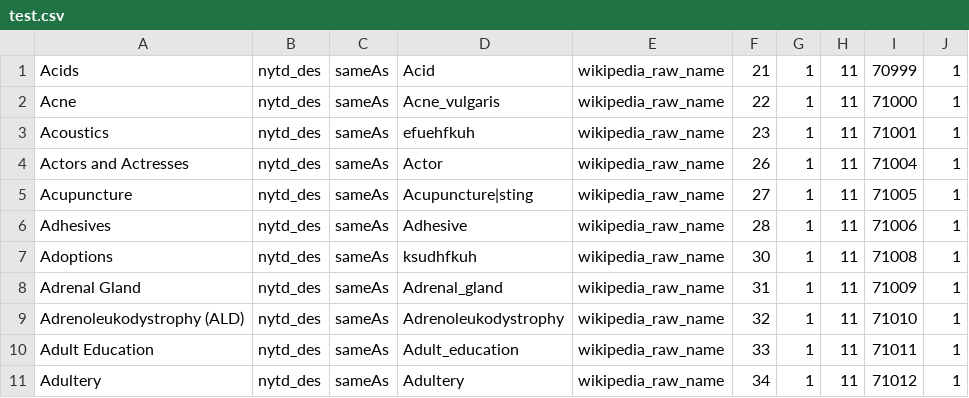
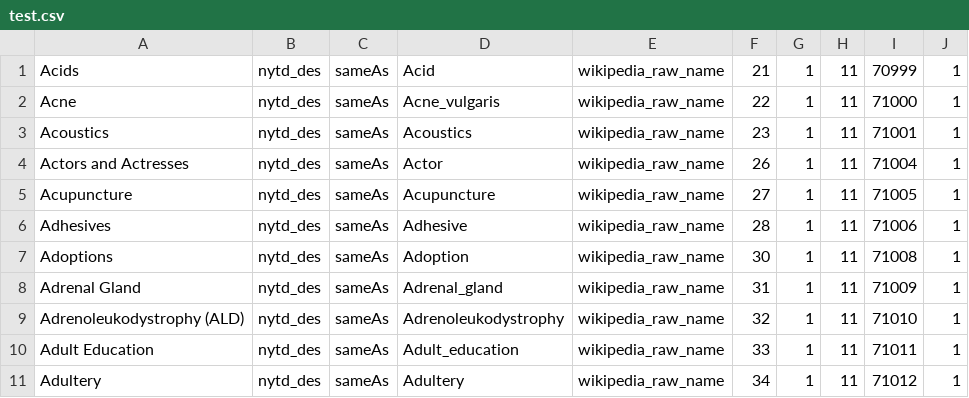
Before and after one commit to alexgraffeocohen/wiki-query, a CSV file: test.csv, drawn as a sheet.

```diff
--- a/test.csv
+++ b/test.csv
@@ -2,7 +2,7 @@ Acids,nytd_des,sameAs,Acid,wikipedia_raw_name,21,1,11,70999,1,,,,,
 Acne,nytd_des,sameAs,Acne_vulgaris,wikipedia_raw_name,22,1,11,71000,1,,,,,
-Acoustics,nytd_des,sameAs,efuehfkuh,wikipedia_raw_name,23,1,11,71001,1,,,,,
+Acoustics,nytd_des,sameAs,Acoustics,wikipedia_raw_name,23,1,11,71001,1,,,,,
 Actors and Actresses,nytd_des,sameAs,Actor,wikipedia_raw_name,26,1,11,71004,1,,,,,
-Acupuncture,nytd_des,sameAs,Acupuncture|sting,wikipedia_raw_name,27,1,11,71005,1,,,,,
+Acupuncture,nytd_des,sameAs,Acupuncture,wikipedia_raw_name,27,1,11,71005,1,,,,,
 Adhesives,nytd_des,sameAs,Adhesive,wikipedia_raw_name,28,1,11,71006,1,,,,,
-Adoptions,nytd_des,sameAs,ksudhfkuh,wikipedia_raw_name,30,1,11,71008,1,,,,,
+Adoptions,nytd_des,sameAs,Adoption,wikipedia_raw_name,30,1,11,71008,1,,,,,
 Adrenal Gland,nytd_des,sameAs,Adrenal_gland,wikipedia_raw_name,31,1,11,71009,1,,,,,
```
Also changed, not shown: normal.csv, 4 other files.
